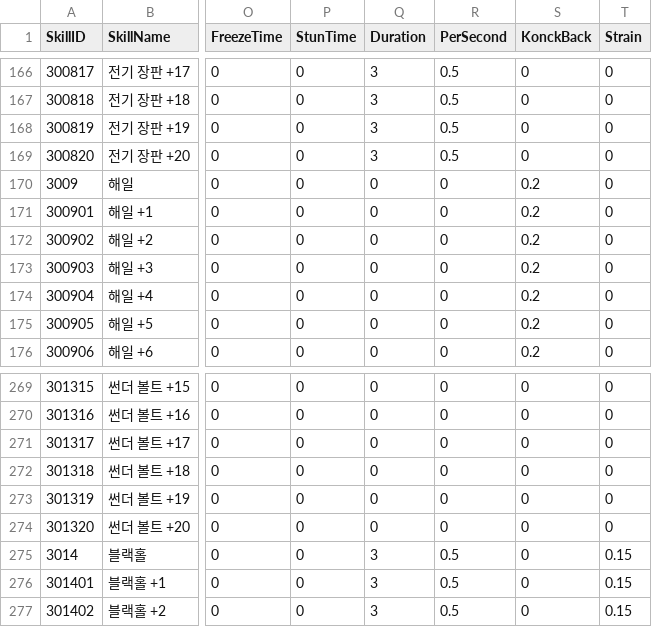
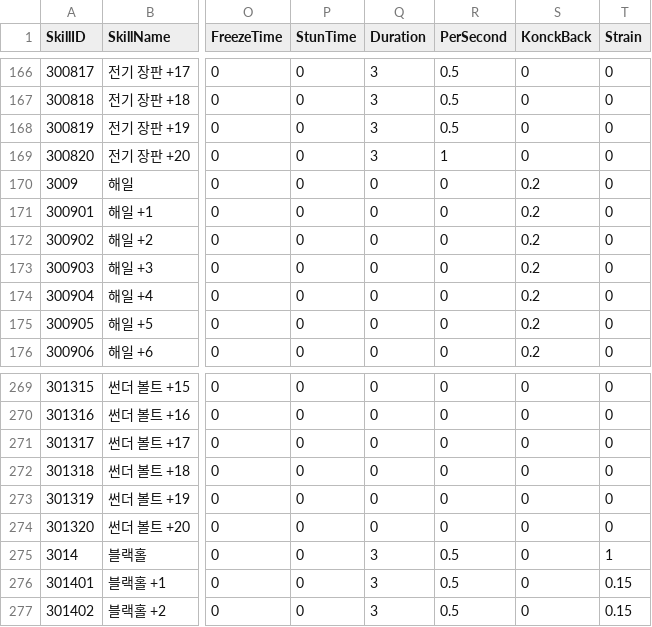
Before and after one commit to HTP31698/Crack_Reckoning, a CSV file: Crack_REckoning/Assets/Resources/DataTables/SkillTable.csv, drawn as a sheet; only a part is shown, gaps mark what is left out; the diff names each change by its address in the sheet, - before the commit and + after, or states it on an @@ line.

```diff
--- a/Crack_REckoning/Assets/Resources/DataTables/SkillTable.csv
+++ b/Crack_REckoning/Assets/Resources/DataTables/SkillTable.csv
-R169 (PerSecond): 0.5
+R169 (PerSecond): 1
-T275 (Strain): 0.15
+T275 (Strain): 1
```
Also changed, not shown: 22 other files.
